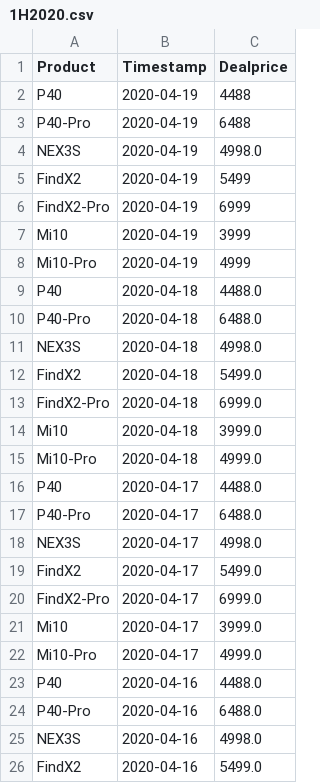
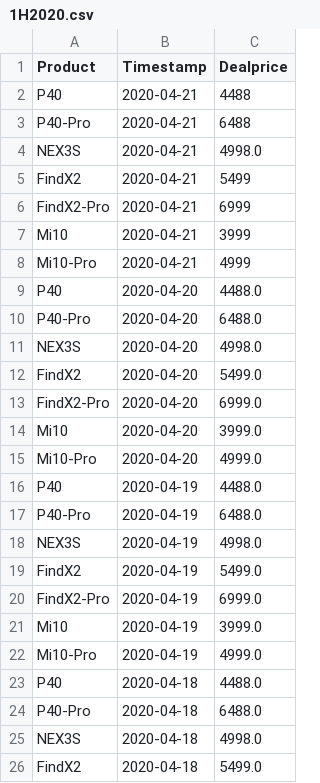
Before and after one commit to b9907051/iphone, a CSV file: static/data/1H2020.csv, drawn as a sheet; only a part is shown; the shorter side is filled out with more unchanged rows.

```diff
--- a/static/data/1H2020.csv
+++ b/static/data/1H2020.csv
@@ -1,9 +1,23 @@
 Product,Timestamp,Dealprice
-P40,2020-04-19,4488
-P40-Pro,2020-04-19,6488
+P40,2020-04-21,4488
+P40-Pro,2020-04-21,6488
+NEX3S,2020-04-21,4998.0
+FindX2,2020-04-21,5499
+FindX2-Pro,2020-04-21,6999
+Mi10,2020-04-21,3999
+Mi10-Pro,2020-04-21,4999
+P40,2020-04-20,4488.0
+P40-Pro,2020-04-20,6488.0
+NEX3S,2020-04-20,4998.0
+FindX2,2020-04-20,5499.0
+FindX2-Pro,2020-04-20,6999.0
+Mi10,2020-04-20,3999.0
+Mi10-Pro,2020-04-20,4999.0
+P40,2020-04-19,4488.0
+P40-Pro,2020-04-19,6488.0
 NEX3S,2020-04-19,4998.0
-FindX2,2020-04-19,5499
-FindX2-Pro,2020-04-19,6999
-Mi10,2020-04-19,3999
-Mi10-Pro,2020-04-19,4999
+FindX2,2020-04-19,5499.0
+FindX2-Pro,2020-04-19,6999.0
+Mi10,2020-04-19,3999.0
+Mi10-Pro,2020-04-19,4999.0
 P40,2020-04-18,4488.0
```
Also changed, not shown: static/data/Tmall5g.csv, static/data/Zhongguancun_V2.csv, 2 other files.
